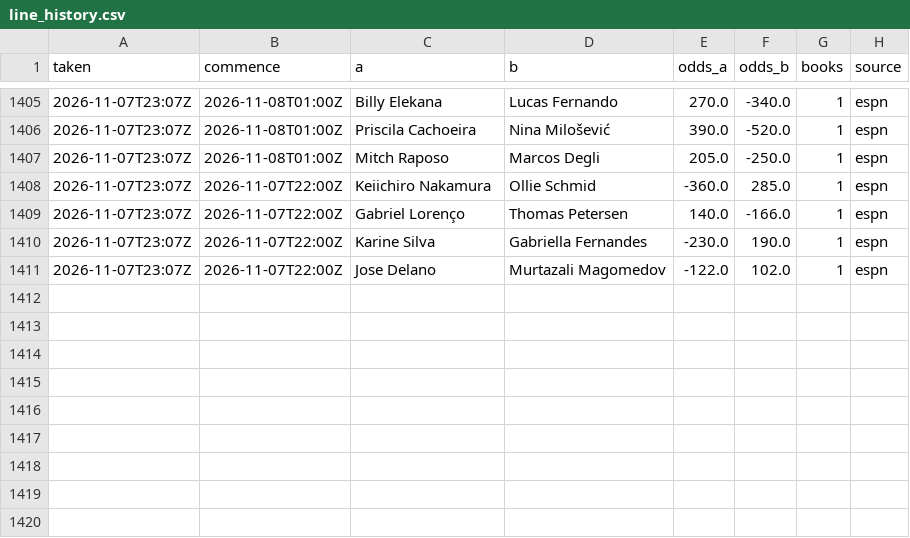
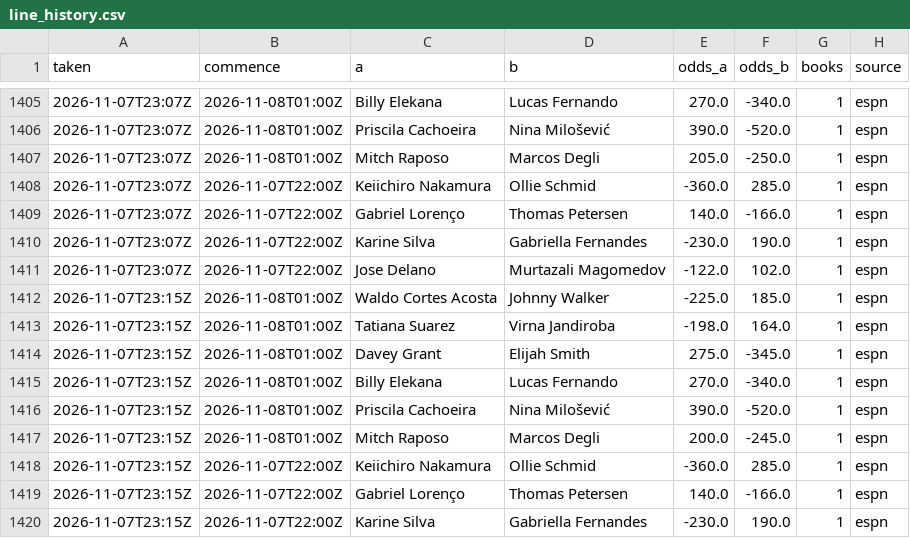
Before and after one commit to Jono-bit-trade/jonos-ufc-picks, a CSV file: data/line_history.csv, drawn as a sheet; only a part is shown, gaps mark what is left out.

```diff
--- a/data/line_history.csv
+++ b/data/line_history.csv
@@ -1411 +1411,10 @@ taken,commence,a,b,odds_a,odds_b,books,source
 2026-11-07T23:07Z,2026-11-07T22:00Z,Jose Delano,Murtazali Magomedov,-122.0,102.0,1,espn
+2026-11-07T23:15Z,2026-11-08T01:00Z,Waldo Cortes Acosta,Johnny Walker,-225.0,185.0,1,espn
+2026-11-07T23:15Z,2026-11-08T01:00Z,Tatiana Suarez,Virna Jandiroba,-198.0,164.0,1,espn
+2026-11-07T23:15Z,2026-11-08T01:00Z,Davey Grant,Elijah Smith,275.0,-345.0,1,espn
+2026-11-07T23:15Z,2026-11-08T01:00Z,Billy Elekana,Lucas Fernando,270.0,-340.0,1,espn
+2026-11-07T23:15Z,2026-11-08T01:00Z,Priscila Cachoeira,Nina Milošević,390.0,-520.0,1,espn
+2026-11-07T23:15Z,2026-11-08T01:00Z,Mitch Raposo,Marcos Degli,200.0,-245.0,1,espn
+2026-11-07T23:15Z,2026-11-07T22:00Z,Keiichiro Nakamura,Ollie Schmid,-360.0,285.0,1,espn
+2026-11-07T23:15Z,2026-11-07T22:00Z,Gabriel Lorenço,Thomas Petersen,140.0,-166.0,1,espn
+2026-11-07T23:15Z,2026-11-07T22:00Z,Karine Silva,Gabriella Fernandes,-230.0,190.0,1,espn
```
Also changed, not shown: data/espn_card.csv, data/espn_results.csv, 17 other files.
